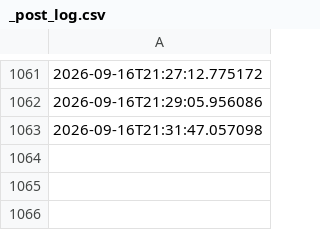
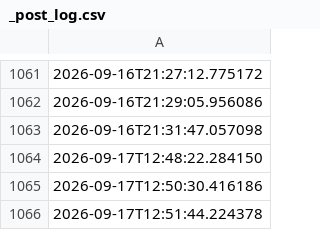
Before and after one commit to depofiti-design/sporkalp-automation, a CSV file: out/_post_log.csv, drawn as a sheet; only a part is shown, gaps mark what is left out; the diff names each change by its address in the sheet, - before the commit and + after, or states it on an @@ line.

```diff
--- a/out/_post_log.csv
+++ b/out/_post_log.csv
+row 1064: 2026-09-17T12:48:22.284150
+row 1065: 2026-09-17T12:50:30.416186
+row 1066: 2026-09-17T12:51:44.224378
```
Also changed, not shown: 2 other files.
